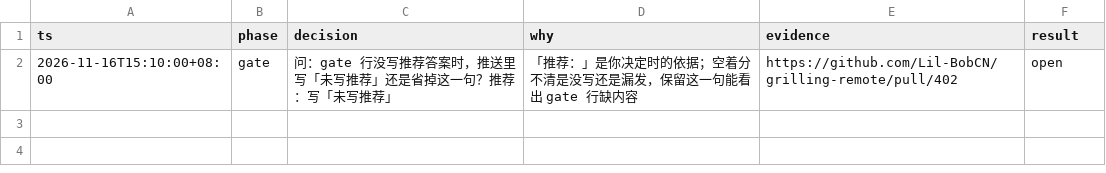
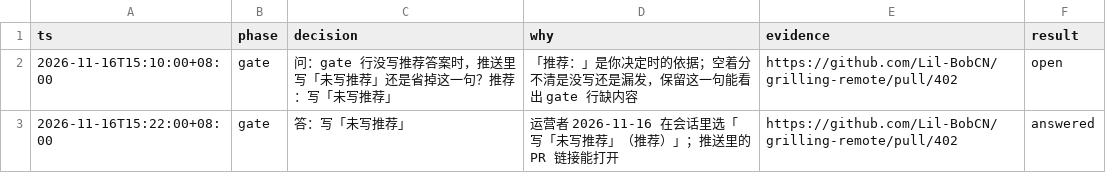
Before and after one commit to Lil-BobCN/grilling-remote, a TSV file: .audit/355.tsv, drawn as a sheet.

Commit message:
chore: I-0121 trail 记运营者的 gate 答案

```diff
--- a/.audit/355.tsv
+++ b/.audit/355.tsv
@@ -2 +2,2 @@ ts	phase	decision	why	evidence	result
 2026-11-16T15:10:00+08:00	gate	问：gate 行没写推荐答案时，推送里写「未写推荐」还是省掉这一句？推荐：写「未写推荐」	「推荐：」是你决定时的依据；空着分不清是没写还是漏发，保留这一句能看出 gate 行缺内容	https://github.com/Lil-BobCN/grilling-remote/pull/402	open
+2026-11-16T15:22:00+08:00	gate	答：写「未写推荐」	运营者 2026-11-16 在会话里选「写「未写推荐」（推荐）」；推送里的 PR 链接能打开	https://github.com/Lil-BobCN/grilling-remote/pull/402	answered
```
